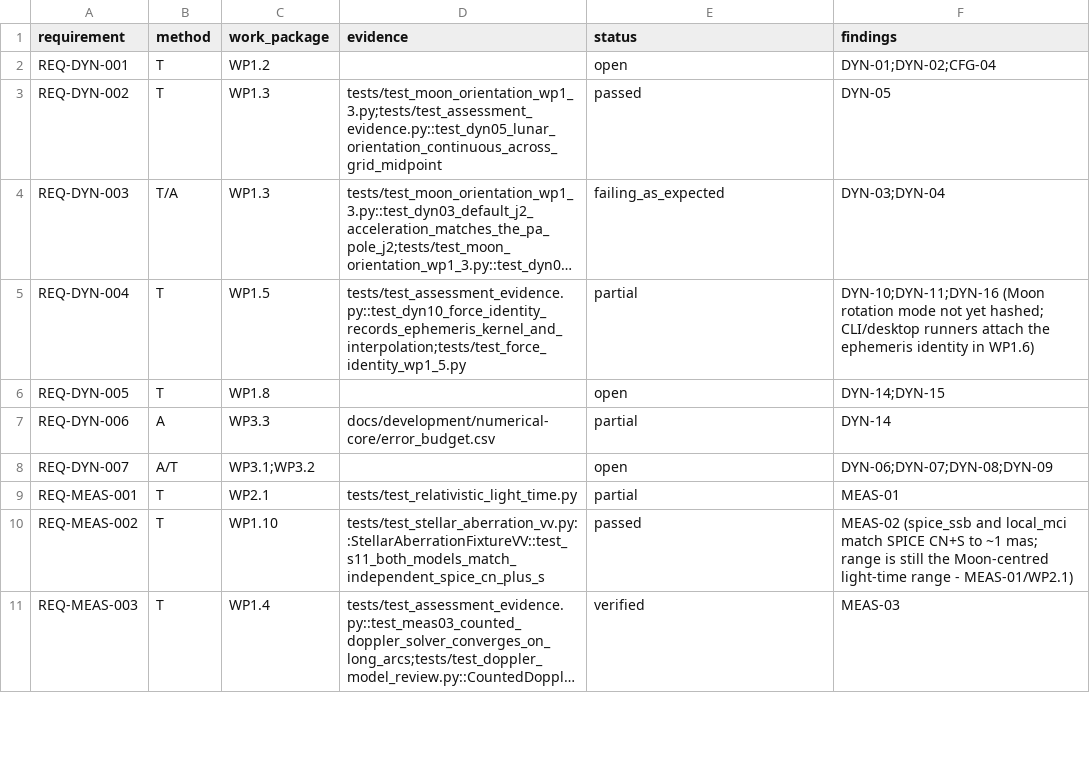
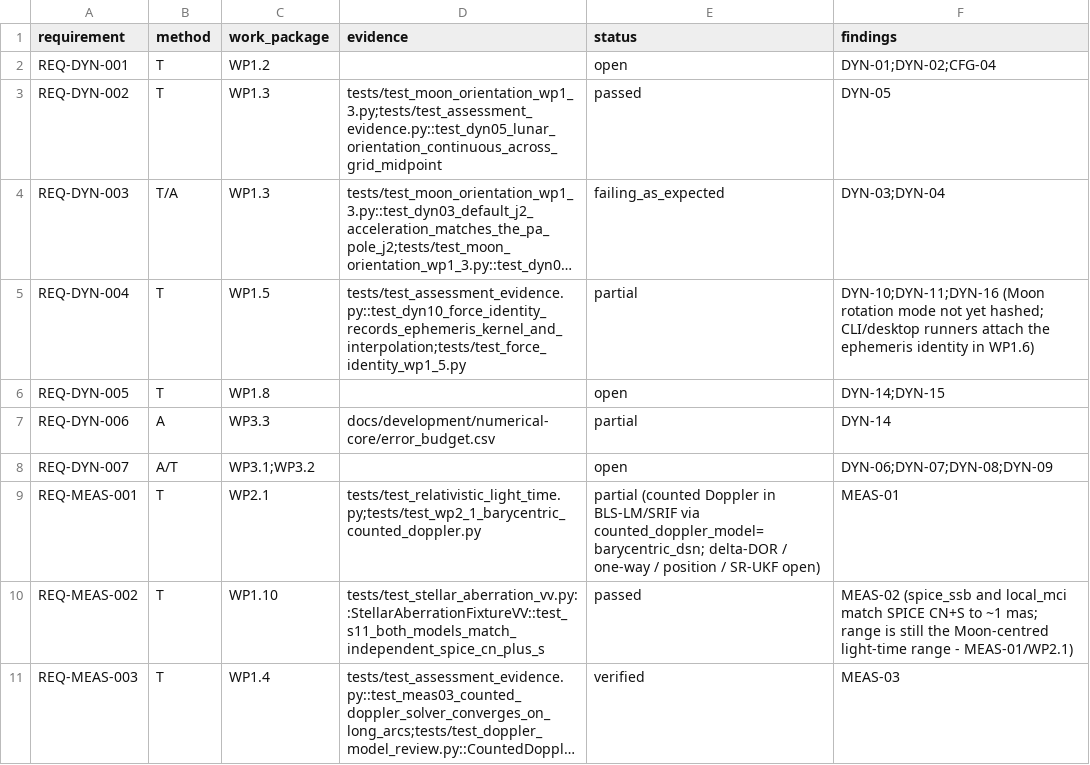
Before and after one commit to halici21/lunar-orbit-determination, a CSV file: docs/assurance/verification-matrix.csv, drawn as a sheet; only a part is shown; long unchanged cells end in ….

```diff
--- a/docs/assurance/verification-matrix.csv
+++ b/docs/assurance/verification-matrix.csv
@@ -8,3 +8,3 @@ REQ-DYN-006,A,WP3.3,docs/development/numerical-core/error_budget.csv,partial,DYN
 REQ-DYN-007,A/T,WP3.1;WP3.2,,open,DYN-06;DYN-07;DYN-08;DYN-09
-REQ-MEAS-001,T,WP2.1,tests/test_relativistic_light_time.py,partial,MEAS-01
+REQ-MEAS-001,T,WP2.1,tests/test_relativistic_light_time.py;tests/test_wp2_1_barycentric_counted_doppler.py,partial (counted Doppler in BLS-LM/SRIF via counted_doppler_model=barycentric_dsn; delta-DOR / one-way / position / SR-UKF open),MEAS-01
 REQ-MEAS-002,T,WP1.10,tests/test_stellar_aberration_vv.py::StellarAberrationFixtureVV::test_s11_both_models_match_independent_spice_cn_plus_s,passed,MEAS-02 (spice_ssb and local_mci match SPICE CN+S to ~1 mas; range is still the Moon-centred light-time range - MEAS-01/WP2.1)
```
Also changed, not shown: 11 other files.
